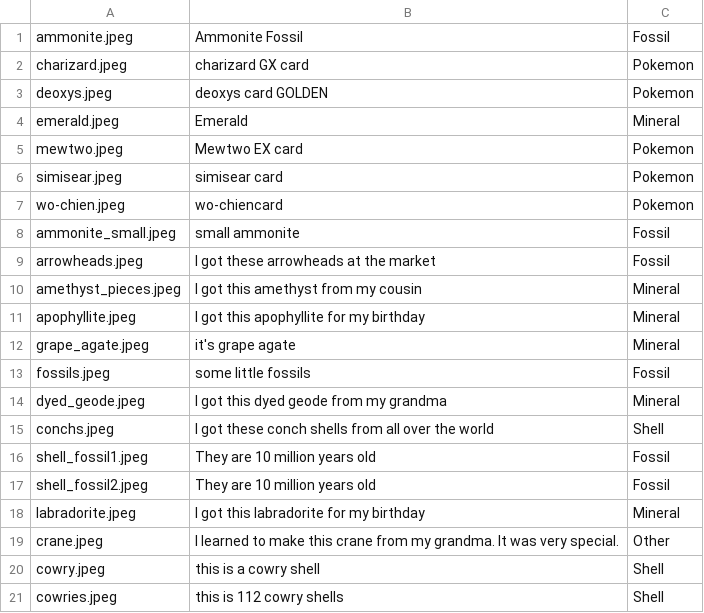
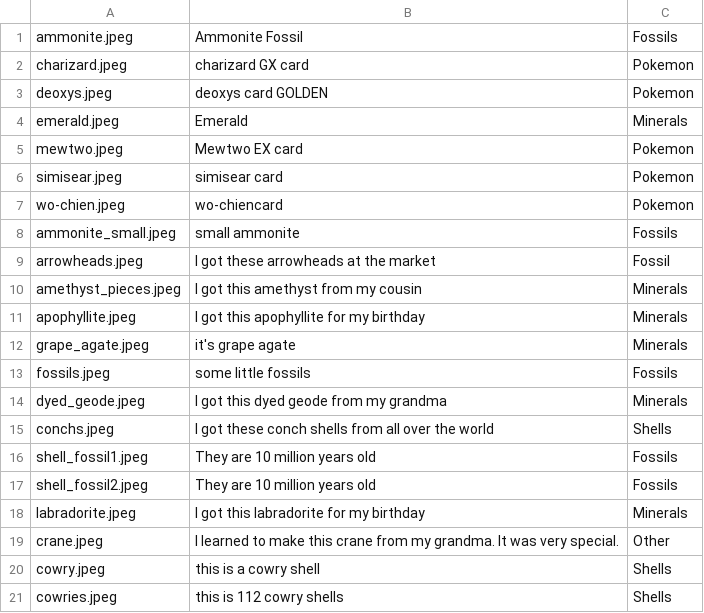
Before and after one commit to ben-d-r/theos_stuff, a CSV file: images.csv, drawn as a sheet.

Commit message:
update csv tags

```diff
--- a/images.csv
+++ b/images.csv
@@ -1,5 +1,5 @@
-ammonite.jpeg,Ammonite Fossil,Fossil
+ammonite.jpeg,Ammonite Fossil,Fossils
 charizard.jpeg,charizard GX card,Pokemon
 deoxys.jpeg,deoxys card GOLDEN,Pokemon
-emerald.jpeg,Emerald,Mineral
+emerald.jpeg,Emerald,Minerals
 mewtwo.jpeg,Mewtwo EX card,Pokemon
@@ -7,15 +7,15 @@ simisear.jpeg,simisear card,Pokemon
 wo-chien.jpeg,wo-chiencard,Pokemon
-ammonite_small.jpeg,small ammonite,Fossil
+ammonite_small.jpeg,small ammonite,Fossils
 arrowheads.jpeg,I got these arrowheads at the market,Fossil
-amethyst_pieces.jpeg,I got this amethyst from my cousin,Mineral
-apophyllite.jpeg,I got this apophyllite for my birthday,Mineral
-grape_agate.jpeg,it's grape agate,Mineral
-fossils.jpeg,some little fossils,Fossil
-dyed_geode.jpeg,I got this dyed geode from my grandma,Mineral
-conchs.jpeg,I got these conch shells from all over the world,Shell
-shell_fossil1.jpeg,They are 10 million years old,Fossil
-shell_fossil2.jpeg,They are 10 million years old,Fossil
-labradorite.jpeg,I got this labradorite for my birthday,Mineral
+amethyst_pieces.jpeg,I got this amethyst from my cousin,Minerals
+apophyllite.jpeg,I got this apophyllite for my birthday,Minerals
+grape_agate.jpeg,it's grape agate,Minerals
+fossils.jpeg,some little fossils,Fossils
+dyed_geode.jpeg,I got this dyed geode from my grandma,Minerals
+conchs.jpeg,I got these conch shells from all over the world,Shells
+shell_fossil1.jpeg,They are 10 million years old,Fossils
+shell_fossil2.jpeg,They are 10 million years old,Fossils
+labradorite.jpeg,I got this labradorite for my birthday,Minerals
 crane.jpeg,I learned to make this crane from my grandma. It was very special.,Other
-cowry.jpeg,this is a cowry shell,Shell
-cowries.jpeg,this is 112 cowry shells,Shell
+cowry.jpeg,this is a cowry shell,Shells
+cowries.jpeg,this is 112 cowry shells,Shells
```
